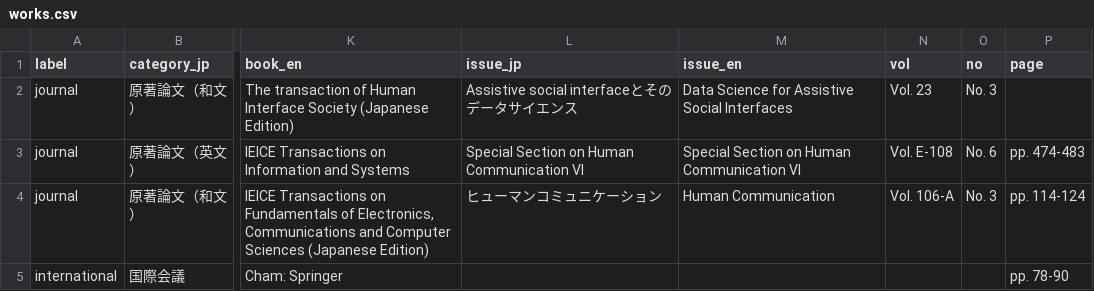
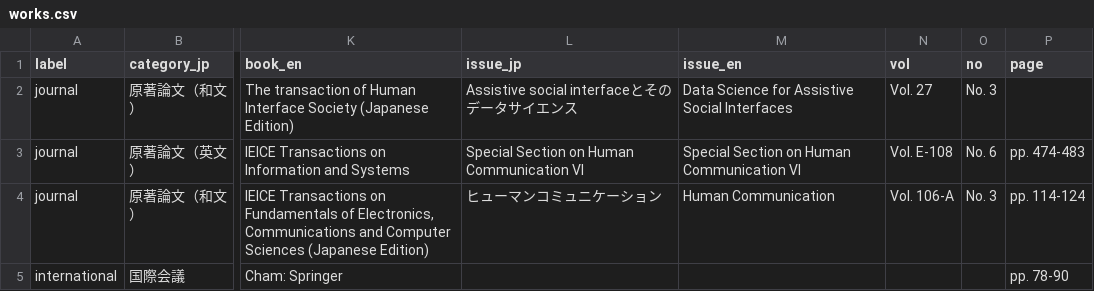
Before and after one commit to masanarius/masanarius.github.io, a CSV file: csv/works.csv, drawn as a sheet; only a part is shown, gaps mark what is left out; the diff names each change by its address in the sheet, - before the commit and + after, or states it on an @@ line.

Commit message:
Update works.csv

```diff
--- a/csv/works.csv
+++ b/csv/works.csv
-N2 (vol): Vol. 23
+N2 (vol): Vol. 27
```
